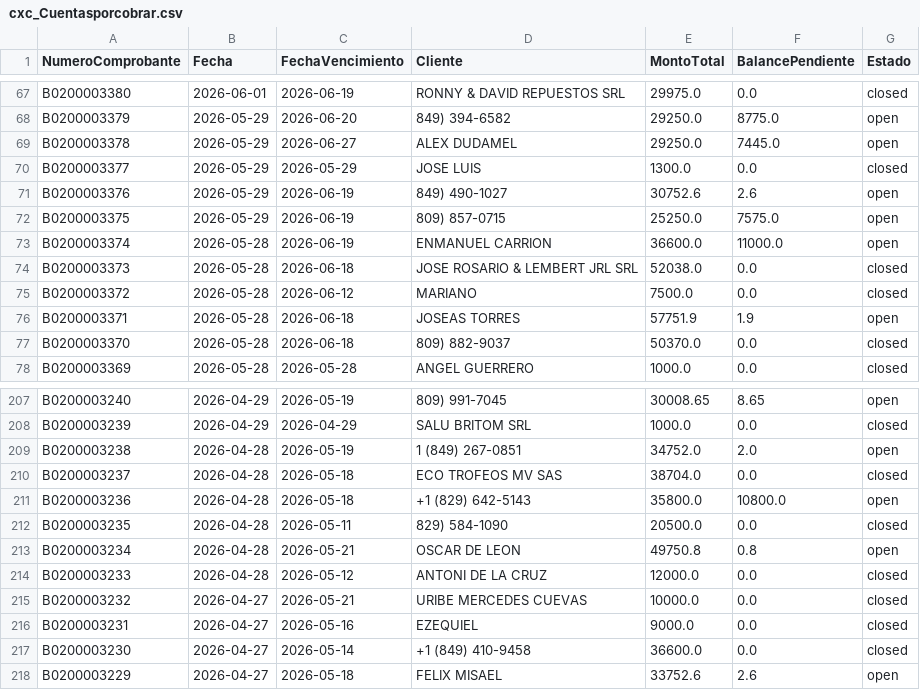
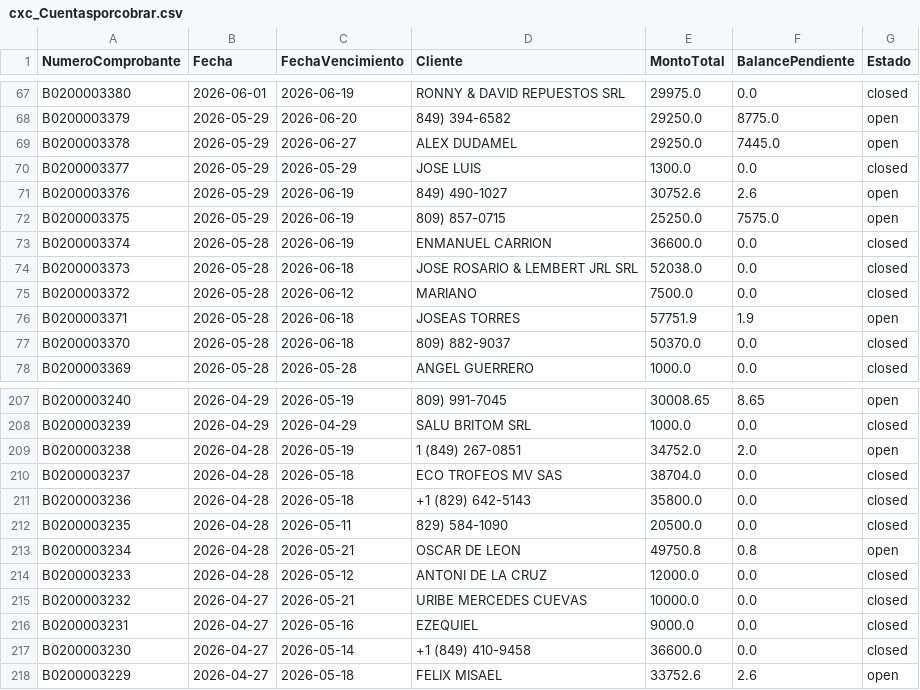
Before and after one commit to Osiris-14/reporte-cxc-alegra, a CSV file: cxc_Cuentasporcobrar.csv, drawn as a sheet; only a part is shown, gaps mark what is left out.

```diff
--- a/cxc_Cuentasporcobrar.csv
+++ b/cxc_Cuentasporcobrar.csv
@@ -72,3 +72,3 @@ B0200003376,2026-05-29,2026-06-19,849) 490-1027,30752.6,2.6,open
 B0200003375,2026-05-29,2026-06-19,809) 857-0715,25250.0,7575.0,open
-B0200003374,2026-05-28,2026-06-19,ENMANUEL CARRION,36600.0,11000.0,open
+B0200003374,2026-05-28,2026-06-19,ENMANUEL CARRION,36600.0,0.0,closed
 B0200003373,2026-05-28,2026-06-18,JOSE ROSARIO & LEMBERT JRL SRL,52038.0,0.0,closed
@@ -210,3 +210,3 @@ B0200003238,2026-04-28,2026-05-19,1 (849) 267-0851,34752.0,2.0,open
 B0200003237,2026-04-28,2026-05-18,ECO TROFEOS MV SAS,38704.0,0.0,closed
-B0200003236,2026-04-28,2026-05-18,+1 (829) 642-5143,35800.0,10800.0,open
+B0200003236,2026-04-28,2026-05-18,+1 (829) 642-5143,35800.0,0.0,closed
 B0200003235,2026-04-28,2026-05-11,829) 584-1090,20500.0,0.0,closed
```
